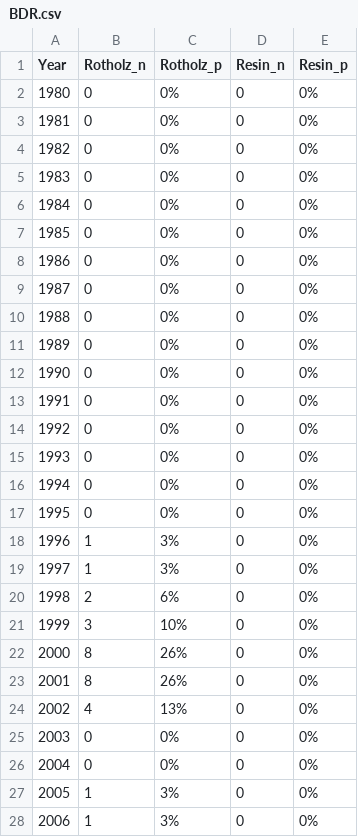
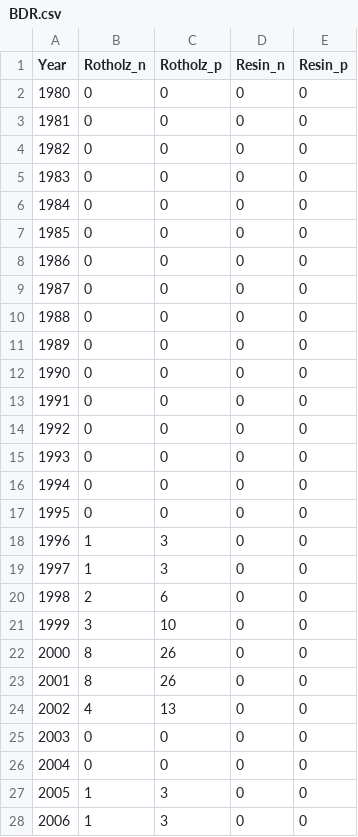
Before and after one commit to MorganLeef/dplR-Chronology-Building, a CSV file: data/BDR.csv, drawn as a sheet; only a part is shown; the diff covers the shown part only.

```diff
--- a/data/BDR.csv
+++ b/data/BDR.csv
@@ -1,28 +1,28 @@
 Year,Rotholz_n,Rotholz_p,Resin_n,Resin_p
-1980,0,0%,0,0%
-1981,0,0%,0,0%
-1982,0,0%,0,0%
-1983,0,0%,0,0%
-1984,0,0%,0,0%
-1985,0,0%,0,0%
-1986,0,0%,0,0%
-1987,0,0%,0,0%
-1988,0,0%,0,0%
-1989,0,0%,0,0%
-1990,0,0%,0,0%
-1991,0,0%,0,0%
-1992,0,0%,0,0%
-1993,0,0%,0,0%
-1994,0,0%,0,0%
-1995,0,0%,0,0%
-1996,1,3%,0,0%
-1997,1,3%,0,0%
-1998,2,6%,0,0%
-1999,3,10%,0,0%
-2000,8,26%,0,0%
-2001,8,26%,0,0%
-2002,4,13%,0,0%
-2003,0,0%,0,0%
-2004,0,0%,0,0%
-2005,1,3%,0,0%
-2006,1,3%,0,0%
+1980,0,0,0,0
+1981,0,0,0,0
+1982,0,0,0,0
+1983,0,0,0,0
+1984,0,0,0,0
+1985,0,0,0,0
+1986,0,0,0,0
+1987,0,0,0,0
+1988,0,0,0,0
+1989,0,0,0,0
+1990,0,0,0,0
+1991,0,0,0,0
+1992,0,0,0,0
+1993,0,0,0,0
+1994,0,0,0,0
+1995,0,0,0,0
+1996,1,3,0,0
+1997,1,3,0,0
+1998,2,6,0,0
+1999,3,10,0,0
+2000,8,26,0,0
+2001,8,26,0,0
+2002,4,13,0,0
+2003,0,0,0,0
+2004,0,0,0,0
+2005,1,3,0,0
+2006,1,3,0,0
```
Also changed, not shown: 20 edited cells elsewhere in this file, data/BFT.csv, data/BRS.csv, 13 other files.
